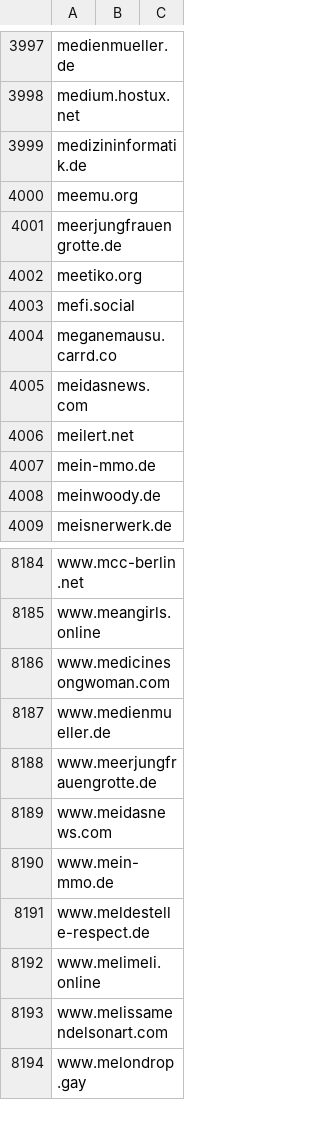
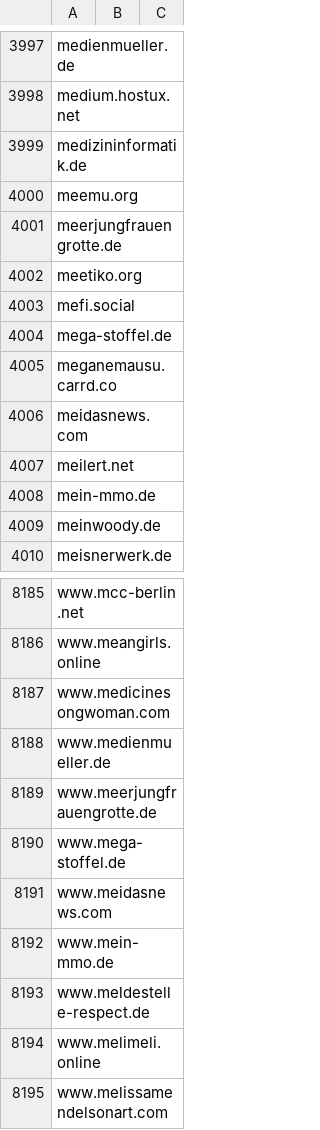
Before and after one commit to avidansternberg/project-blocklist, a CSV file: domain_lists/hate-and-junk.csv, drawn as a sheet; only a part is shown, gaps mark what is left out; the shorter side is filled out with more unchanged rows.

```diff
--- a/domain_lists/hate-and-junk.csv
+++ b/domain_lists/hate-and-junk.csv
@@ -4003,2 +4003,3 @@ meetiko.org
 mefi.social
+mega-stoffel.de
 meganemausu.carrd.co
@@ -8188,2 +8189,3 @@ www.medienmueller.de
 www.meerjungfrauengrotte.de
+www.mega-stoffel.de
 www.meidasnews.com
```
Also changed, not shown: domain_lists/scam.csv.
